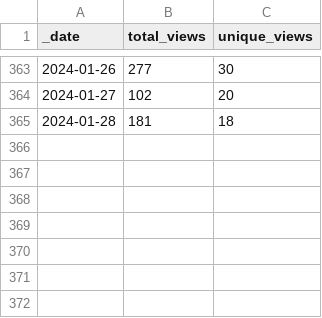
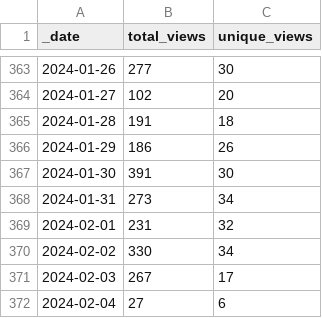
Before and after one commit to debevv/nanoMODBUS, a CSV file: traffic/views.csv, drawn as a sheet; only a part is shown, gaps mark what is left out.

Commit message:
GitHub traffic

```diff
--- a/traffic/views.csv
+++ b/traffic/views.csv
@@ -364,2 +364,9 @@ _date,total_views,unique_views
 2024-01-27,102,20
-2024-01-28,181,18
+2024-01-28,191,18
+2024-01-29,186,26
+2024-01-30,391,30
+2024-01-31,273,34
+2024-02-01,231,32
+2024-02-02,330,34
+2024-02-03,267,17
+2024-02-04,27,6
```
Also changed, not shown: traffic/clones.csv, 1 other file.
